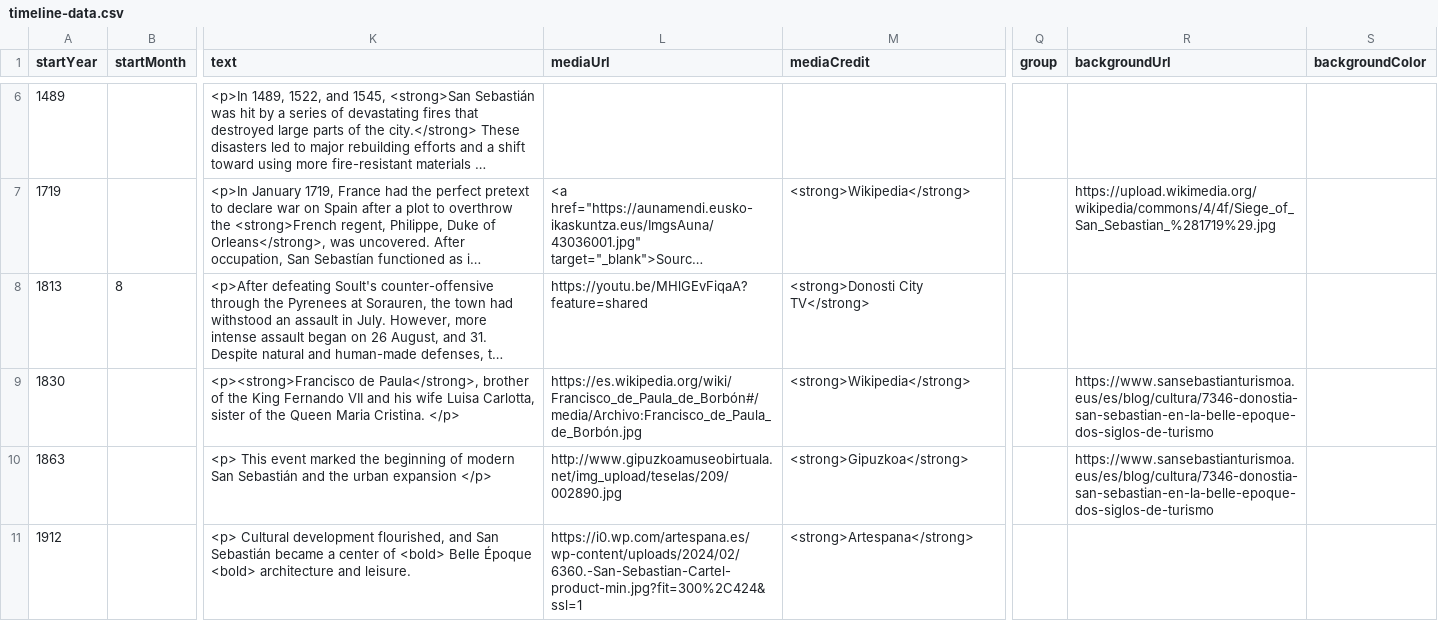
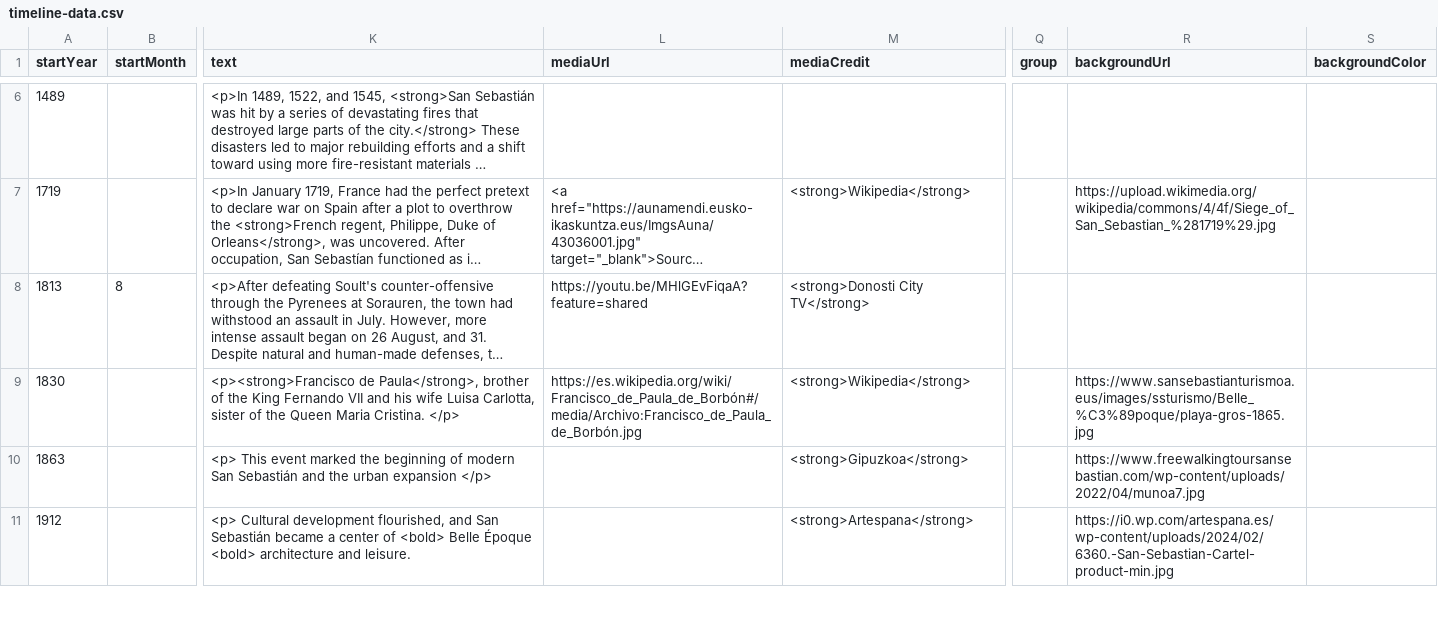
Before and after one commit to DeustoKom/MSGW25-template, a CSV file: docs/Creative Content/timeline-data.csv, drawn as a sheet; only a part is shown, gaps mark what is left out; long unchanged cells end in …; the diff covers the shown part only; the diff names each change by its address in the sheet, - before the commit and + after, or states it on an @@ line.

Commit message:
Add files via upload
Changes

```diff
--- a/docs/Creative Content/timeline-data.csv
+++ b/docs/Creative Content/timeline-data.csv
-R9 (backgroundUrl): https://www.sansebastianturismoa.eus/es/blog/cultura/7346-donostia-san-sebastian-en-la-belle-epoque-dos-siglos-de-turismo
+R9 (backgroundUrl): https://www.sansebastianturismoa.eus/images/ssturismo/Belle_%C3%89poque/playa-gros-1865.jpg
-L10 (mediaUrl): http://www.gipuzkoamuseobirtuala.net/img_upload/teselas/209/002890.jpg
+L10 (mediaUrl): (empty)
-R10 (backgroundUrl): https://www.sansebastianturismoa.eus/es/blog/cultura/7346-donostia-san-sebastian-en-la-belle-epoque-dos-siglos-de-turismo
+R10 (backgroundUrl): https://www.freewalkingtoursansebastian.com/wp-content/uploads/2022/04/munoa7.jpg
-L11 (mediaUrl): https://i0.wp.com/artespana.es/wp-content/uploads/2024/02/6360.-San-Sebastian-Cartel-product-min.jpg?fit=300%2C424&ssl=1
+L11 (mediaUrl): (empty)
-R11 (backgroundUrl): (empty)
+R11 (backgroundUrl): https://i0.wp.com/artespana.es/wp-content/uploads/2024/02/6360.-San-Sebastian-Cartel-product-min.jpg
```
Also changed, not shown: 19 edited cells elsewhere in this file.
